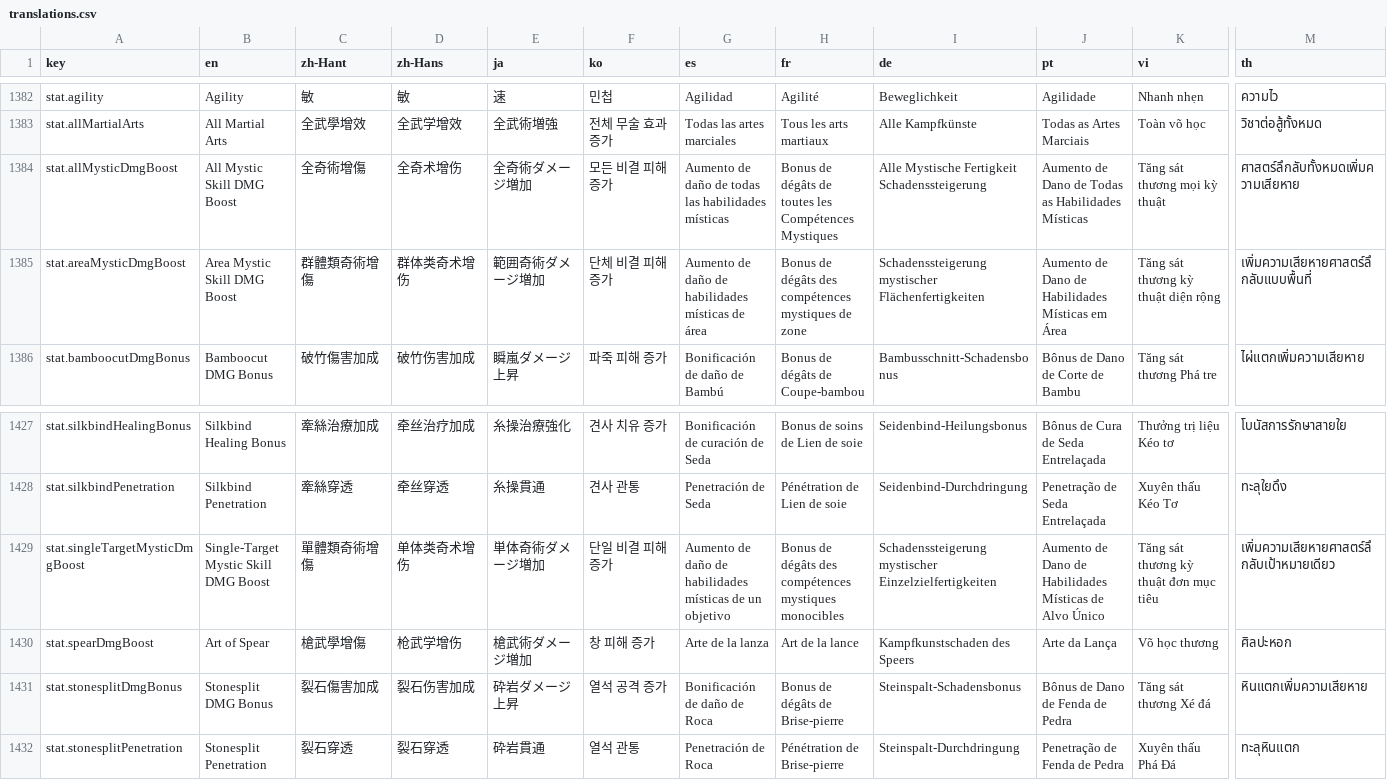
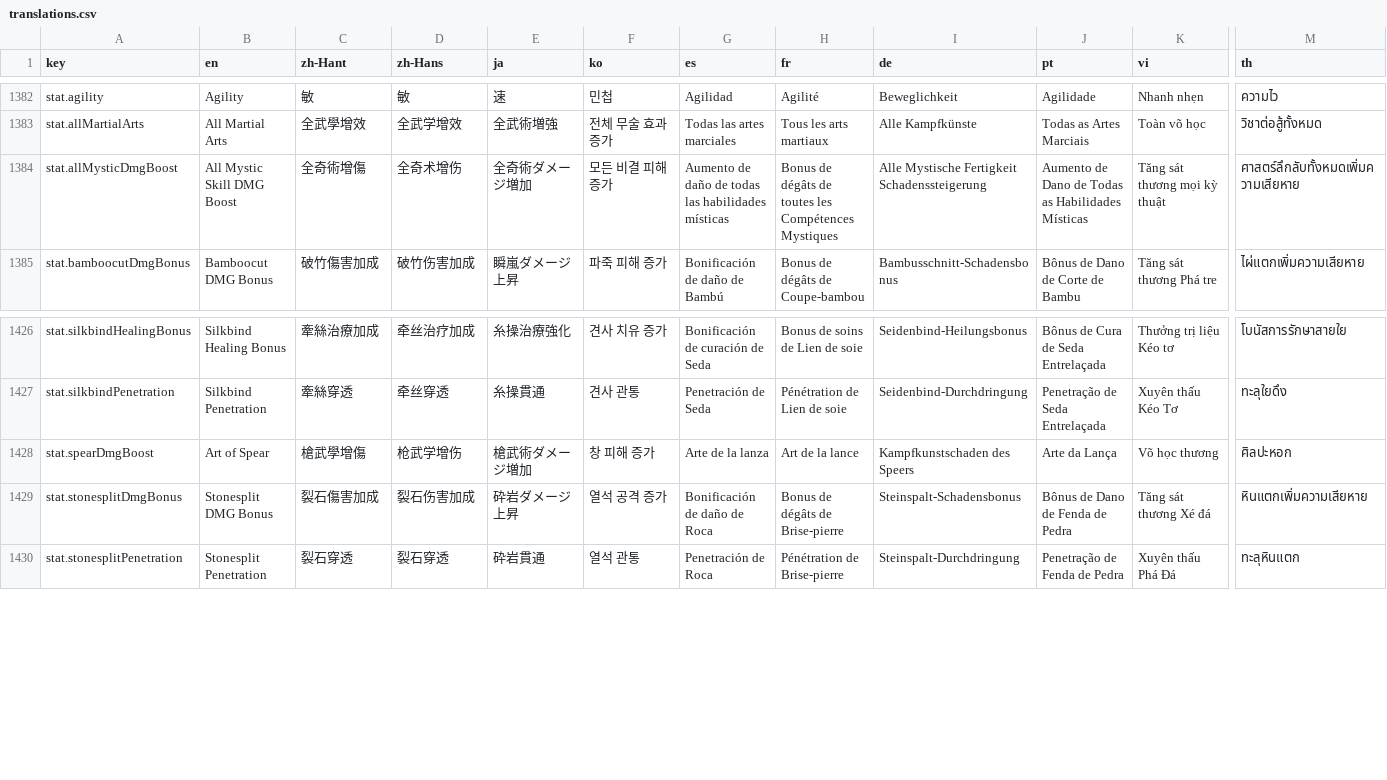
Before and after one commit to greydust/where-builds-meet, a CSV file: locales/translations.csv, drawn as a sheet; only a part is shown, gaps mark what is left out; rows hold the shown columns only; the diff names each change by its address in the sheet, - before the commit and + after, or states it on an @@ line.

Commit message:
Use All Mystic Skill DMG Boost at every breakthrough.
Unify available rolls and Stat Priority with the current game stat while migrating saved gear and character overrides.

```diff
--- a/locales/translations.csv
+++ b/locales/translations.csv
-row 1385: stat.areaMysticDmgBoost | Area Mystic Skill DMG Boost | 群體類奇術增傷 | 群体类奇术增伤 | 範囲奇術ダメージ増加 | 단체 비결 피해 증가 | Aumento de daño de habilidades místicas de área | Bonus de dégâts des compétences mystiques de zone | Schadenssteigerung mystischer Flächenfertigkeiten | Aumento de Dano de Habilidades Místicas em Área | Tăng sát thương kỳ thuật diện rộng | เพิ่มความเสียหายศาสตร์ลึกลับแบบพื้นที่
-row 1429: stat.singleTargetMysticDmgBoost | Single-Target Mystic Skill DMG Boost | 單體類奇術增傷 | 单体类奇术增伤 | 単体奇術ダメージ増加 | 단일 비결 피해 증가 | Aumento de daño de habilidades místicas de un objetivo | Bonus de dégâts des compétences mystiques monocibles | Schadenssteigerung mystischer Einzelzielfertigkeiten | Aumento de Dano de Habilidades Místicas de Alvo Único | Tăng sát thương kỳ thuật đơn mục tiêu | เพิ่มความเสียหายศาสตร์ลึกลับเป้าหมายเดียว
```
Also changed, not shown: 51 other files.
